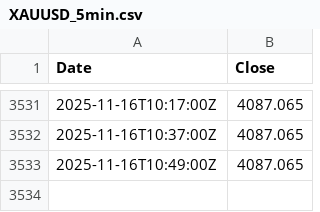
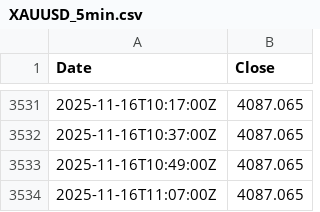
Before and after one commit to Skyeagle123/GoldSignalPWA, a CSV file: XAUUSD_5min.csv, drawn as a sheet; only a part is shown, gaps mark what is left out; the diff names each change by its address in the sheet, - before the commit and + after, or states it on an @@ line.

```diff
--- a/XAUUSD_5min.csv
+++ b/XAUUSD_5min.csv
+row 3534: 2025-11-16T11:07:00Z | 4087.065
```
